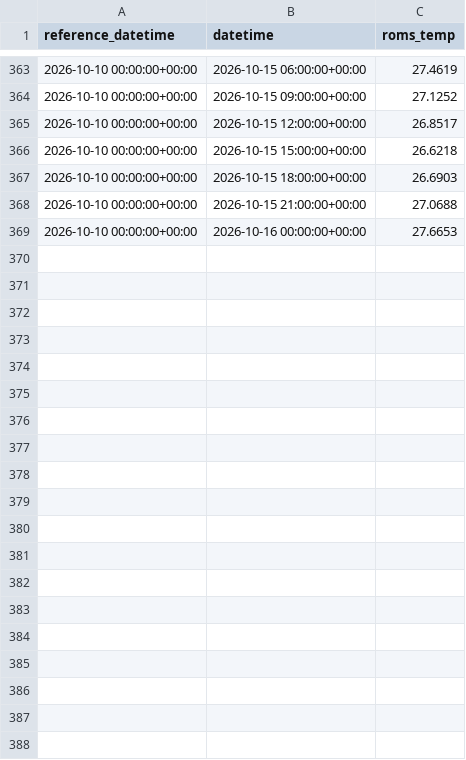
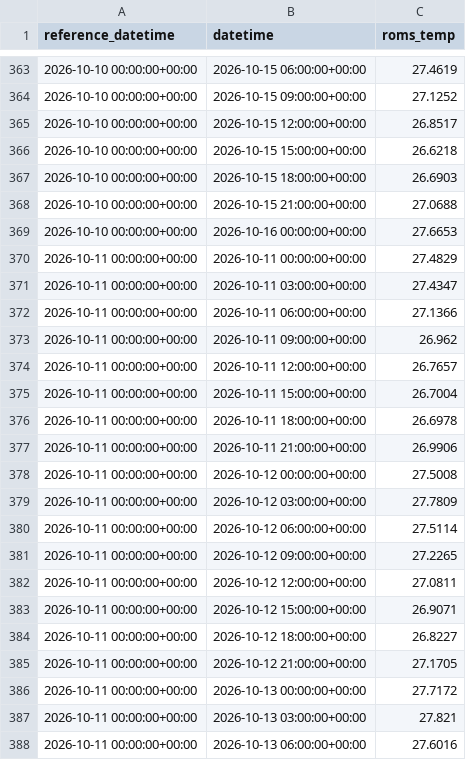
Before and after one commit to kilo-uhh/kilo-uhh.github.io, a CSV file: hilo-forecast/forecast/archive/roms.csv, drawn as a sheet; only a part is shown, gaps mark what is left out; the diff covers the shown part only.

```diff
--- a/hilo-forecast/forecast/archive/roms.csv
+++ b/hilo-forecast/forecast/archive/roms.csv
@@ -369 +369,20 @@ reference_datetime,datetime,roms_temp
 2026-10-10 00:00:00+00:00,2026-10-16 00:00:00+00:00,27.6653
+2026-10-11 00:00:00+00:00,2026-10-11 00:00:00+00:00,27.4829
+2026-10-11 00:00:00+00:00,2026-10-11 03:00:00+00:00,27.4347
+2026-10-11 00:00:00+00:00,2026-10-11 06:00:00+00:00,27.1366
+2026-10-11 00:00:00+00:00,2026-10-11 09:00:00+00:00,26.962
+2026-10-11 00:00:00+00:00,2026-10-11 12:00:00+00:00,26.7657
+2026-10-11 00:00:00+00:00,2026-10-11 15:00:00+00:00,26.7004
+2026-10-11 00:00:00+00:00,2026-10-11 18:00:00+00:00,26.6978
+2026-10-11 00:00:00+00:00,2026-10-11 21:00:00+00:00,26.9906
+2026-10-11 00:00:00+00:00,2026-10-12 00:00:00+00:00,27.5008
+2026-10-11 00:00:00+00:00,2026-10-12 03:00:00+00:00,27.7809
+2026-10-11 00:00:00+00:00,2026-10-12 06:00:00+00:00,27.5114
+2026-10-11 00:00:00+00:00,2026-10-12 09:00:00+00:00,27.2265
+2026-10-11 00:00:00+00:00,2026-10-12 12:00:00+00:00,27.0811
+2026-10-11 00:00:00+00:00,2026-10-12 15:00:00+00:00,26.9071
+2026-10-11 00:00:00+00:00,2026-10-12 18:00:00+00:00,26.8227
+2026-10-11 00:00:00+00:00,2026-10-12 21:00:00+00:00,27.1705
+2026-10-11 00:00:00+00:00,2026-10-13 00:00:00+00:00,27.7172
+2026-10-11 00:00:00+00:00,2026-10-13 03:00:00+00:00,27.821
+2026-10-11 00:00:00+00:00,2026-10-13 06:00:00+00:00,27.6016
```
Also changed, not shown: 30 added rows elsewhere in this file, hilo-forecast/forecast/archive/issues.csv, hilo-forecast/forecast/archive/obs_3h.csv, 2 other files.
